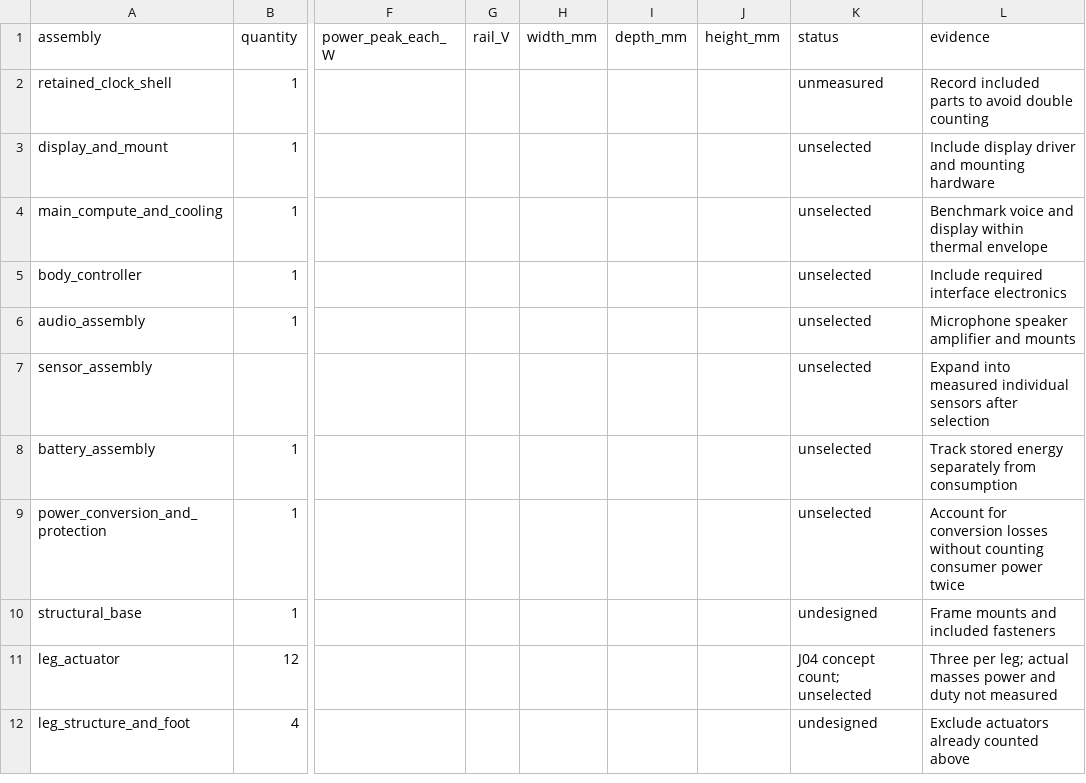
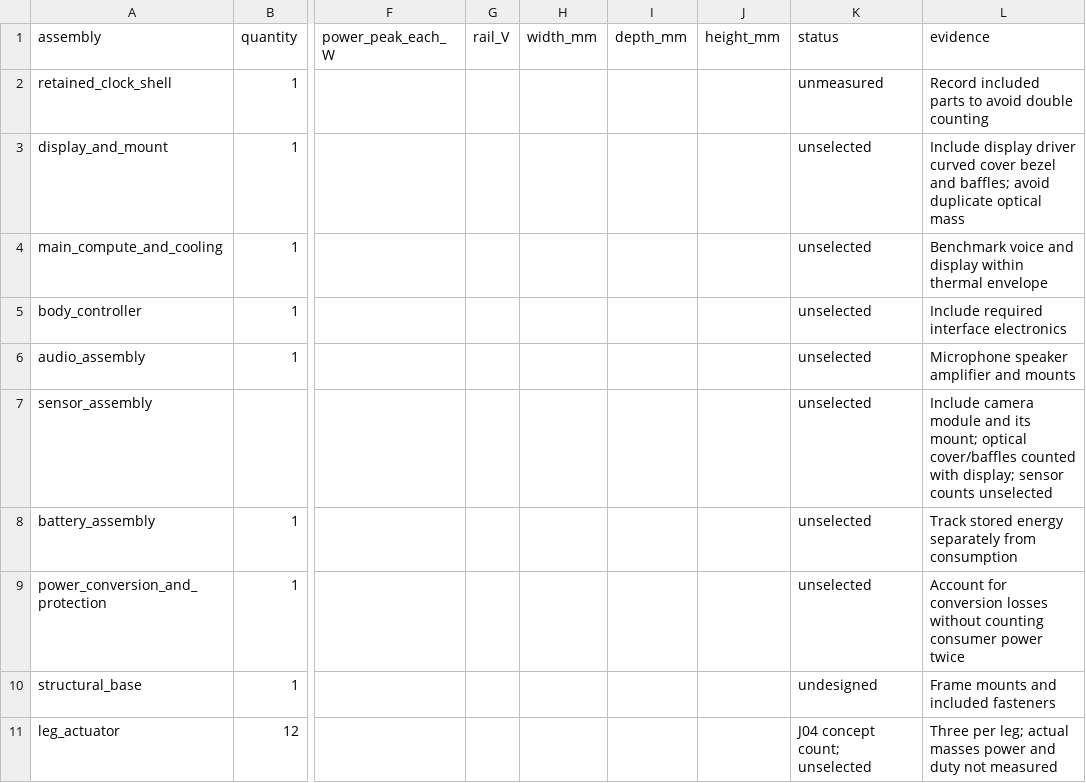
Before and after one commit to Bill-Viking/mack-model-04, a CSV file: hardware/system-budget.csv, drawn as a sheet; only a part is shown, gaps mark what is left out; the shorter side is filled out with more unchanged rows; the diff names each change by its address in the sheet, - before the commit and + after, or states it on an @@ line.

```diff
--- a/hardware/system-budget.csv
+++ b/hardware/system-budget.csv
-L3 (evidence): …display driver and mounting hardware
+L3 (evidence): …display driver curved cover bezel and baffles; avoid duplicate optical mass
-L7 (evidence): Expand into measured individual sensors after selection
+L7 (evidence): Include camera module and its mount; optical cover/baffles counted with display; sensor counts unselected
```
Also changed, not shown: hardware/measurements.csv, hardware/parts.csv, 11 other files.
